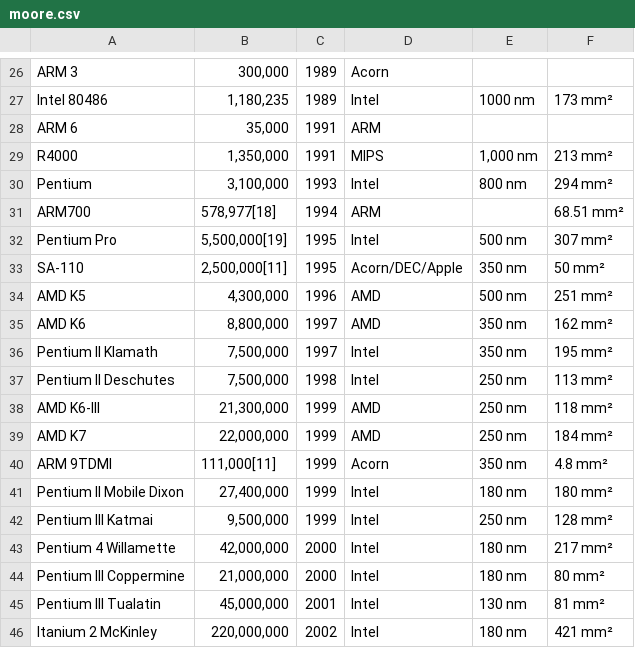
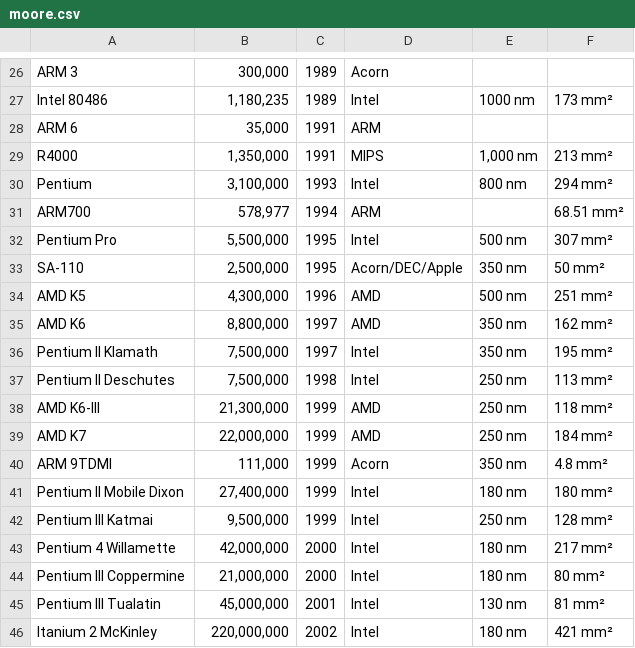
Before and after one commit to ICBluetab/AI, a CSV file: LazyProgrammer/LinearRegression/moore.csv, drawn as a sheet; only a part is shown, gaps mark what is left out; the diff covers the shown part only.

```diff
--- a/LazyProgrammer/LinearRegression/moore.csv
+++ b/LazyProgrammer/LinearRegression/moore.csv
@@ -30,5 +30,5 @@ R4000	1,350,000	1991	MIPS	1,000 nm	213 mm²
 Pentium	3,100,000	1993	Intel	800 nm	294 mm²
-ARM700	578,977[18]	1994	ARM		68.51 mm²
-Pentium Pro	5,500,000[19]	1995	Intel	500 nm	307 mm²
-SA-110	2,500,000[11]	1995	Acorn/DEC/Apple	350 nm	50 mm²
+ARM700	578,977	1994	ARM		68.51 mm²
+Pentium Pro	5,500,000	1995	Intel	500 nm	307 mm²
+SA-110	2,500,000	1995	Acorn/DEC/Apple	350 nm	50 mm²
 AMD K5	4,300,000	1996	AMD	500 nm	251 mm²
@@ -39,3 +39,3 @@ AMD K6-III	21,300,000	1999	AMD	250 nm	118 mm²
 AMD K7	22,000,000	1999	AMD	250 nm	184 mm²
-ARM 9TDMI	111,000[11]	1999	Acorn	350 nm	4.8 mm²
+ARM 9TDMI	111,000	1999	Acorn	350 nm	4.8 mm²
 Pentium II Mobile Dixon	27,400,000	1999	Intel	180 nm	180 mm²
```
Also changed, not shown: 31 edited cells elsewhere in this file, 2 other files.
